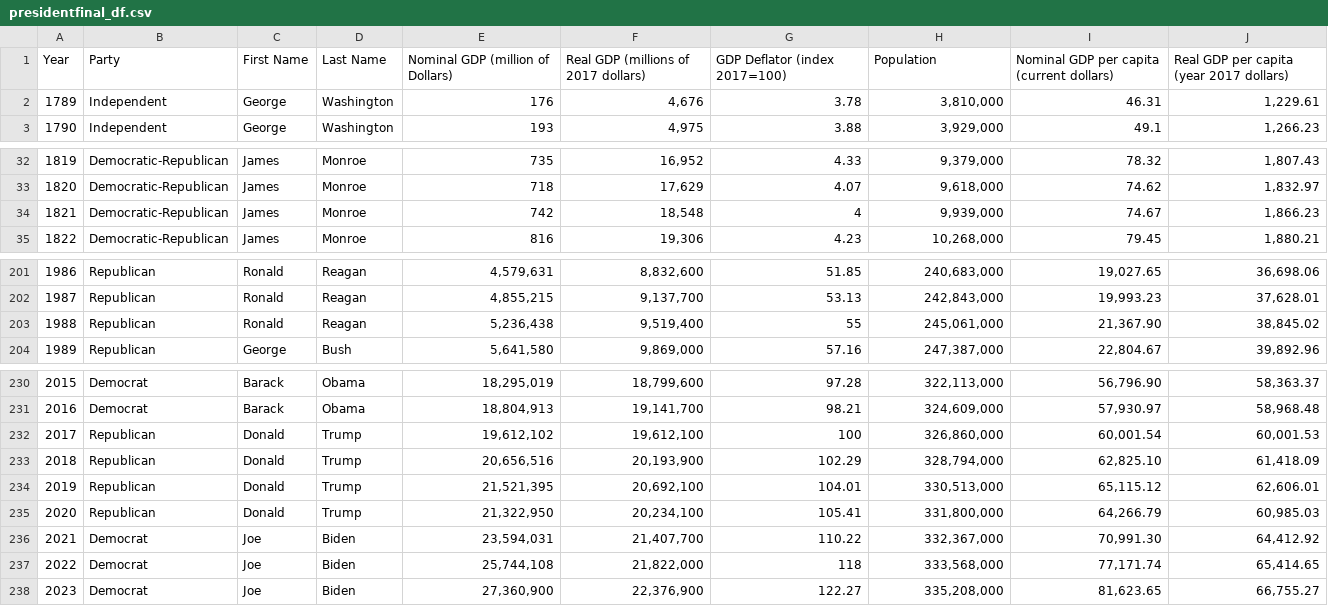
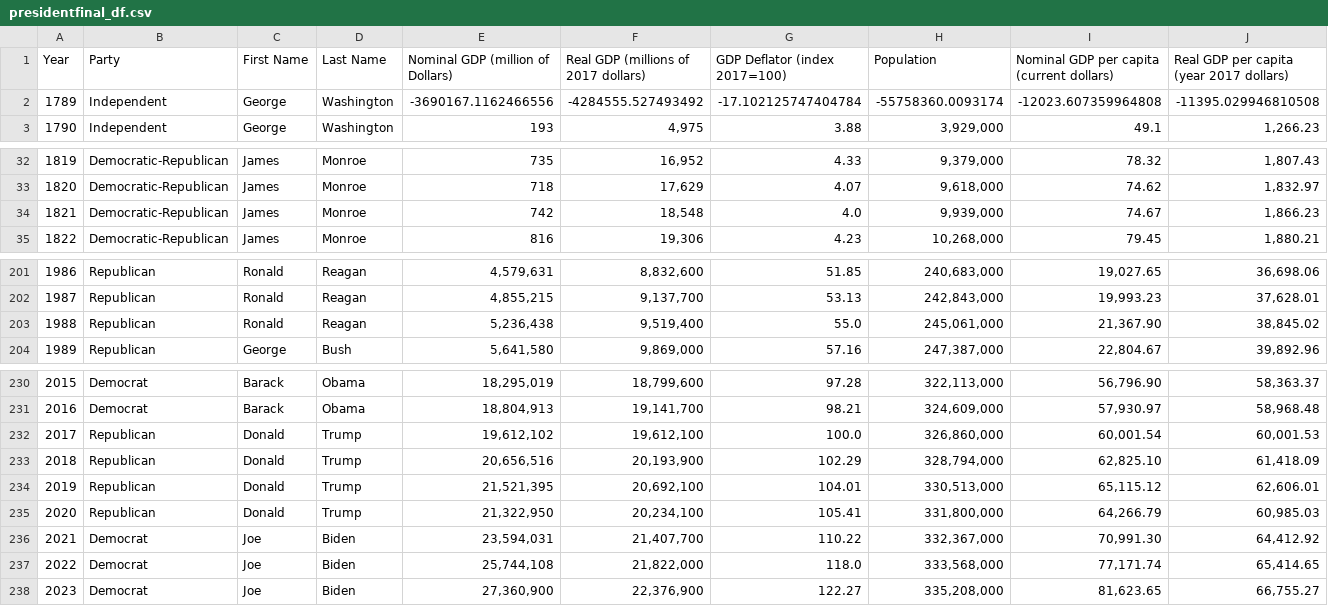
Before and after one commit to Bgrlgymnast/the-a-team, a CSV file: presidentfinal_df.csv, drawn as a sheet; only a part is shown, gaps mark what is left out.

```diff
--- a/presidentfinal_df.csv
+++ b/presidentfinal_df.csv
@@ -1,3 +1,3 @@
 Year,Party,First Name,Last Name,Nominal GDP (million of Dollars),Real GDP (millions of 2017 dollars),GDP Deflator (index 2017=100),Population,Nominal GDP per capita (current dollars),Real GDP per capita (year 2017 dollars)
-1789,Independent,George,Washington,176,"4,676",3.78,"3,810,000",46.31,"1,229.61"
+1789,Independent,George,Washington,-3690167.1162466556,-4284555.527493492,-17.102125747404784,-55758360.0093174,-12023.607359964808,-11395.029946810508
 1790,Independent,George,Washington,193,"4,975",3.88,"3,929,000",49.1,"1,266.23"
@@ -33,3 +33,3 @@ Year,Party,First Name,Last Name,Nominal GDP (million of Dollars),Real GDP (milli
 1820,Democratic-Republican,James,Monroe,718,"17,629",4.07,"9,618,000",74.62,"1,832.97"
-1821,Democratic-Republican,James,Monroe,742,"18,548",4,"9,939,000",74.67,"1,866.23"
+1821,Democratic-Republican,James,Monroe,742,"18,548",4.0,"9,939,000",74.67,"1,866.23"
 1822,Democratic-Republican,James,Monroe,816,"19,306",4.23,"10,268,000",79.45,"1,880.21"
@@ -202,3 +202,3 @@ Year,Party,First Name,Last Name,Nominal GDP (million of Dollars),Real GDP (milli
 1987,Republican,Ronald,Reagan,"4,855,215","9,137,700",53.13,"242,843,000","19,993.23","37,628.01"
-1988,Republican,Ronald,Reagan,"5,236,438","9,519,400",55,"245,061,000","21,367.90","38,845.02"
+1988,Republican,Ronald,Reagan,"5,236,438","9,519,400",55.0,"245,061,000","21,367.90","38,845.02"
 1989,Republican,George,Bush,"5,641,580","9,869,000",57.16,"247,387,000","22,804.67","39,892.96"
@@ -231,3 +231,3 @@ Year,Party,First Name,Last Name,Nominal GDP (million of Dollars),Real GDP (milli
 2016,Democrat,Barack,Obama,"18,804,913","19,141,700",98.21,"324,609,000","57,930.97","58,968.48"
-2017,Republican,Donald,Trump,"19,612,102","19,612,100",100,"326,860,000","60,001.54","60,001.53"
+2017,Republican,Donald,Trump,"19,612,102","19,612,100",100.0,"326,860,000","60,001.54","60,001.53"
 2018,Republican,Donald,Trump,"20,656,516","20,193,900",102.29,"328,794,000","62,825.10","61,418.09"
@@ -236,3 +236,3 @@ Year,Party,First Name,Last Name,Nominal GDP (million of Dollars),Real GDP (milli
 2021,Democrat,Joe,Biden,"23,594,031","21,407,700",110.22,"332,367,000","70,991.30","64,412.92"
-2022,Democrat,Joe,Biden,"25,744,108","21,822,000",118,"333,568,000","77,171.74","65,414.65"
+2022,Democrat,Joe,Biden,"25,744,108","21,822,000",118.0,"333,568,000","77,171.74","65,414.65"
 2023,Democrat,Joe,Biden,"27,360,900","22,376,900",122.27,"335,208,000","81,623.65","66,755.27"
```
Also changed, not shown: 3 other files.
